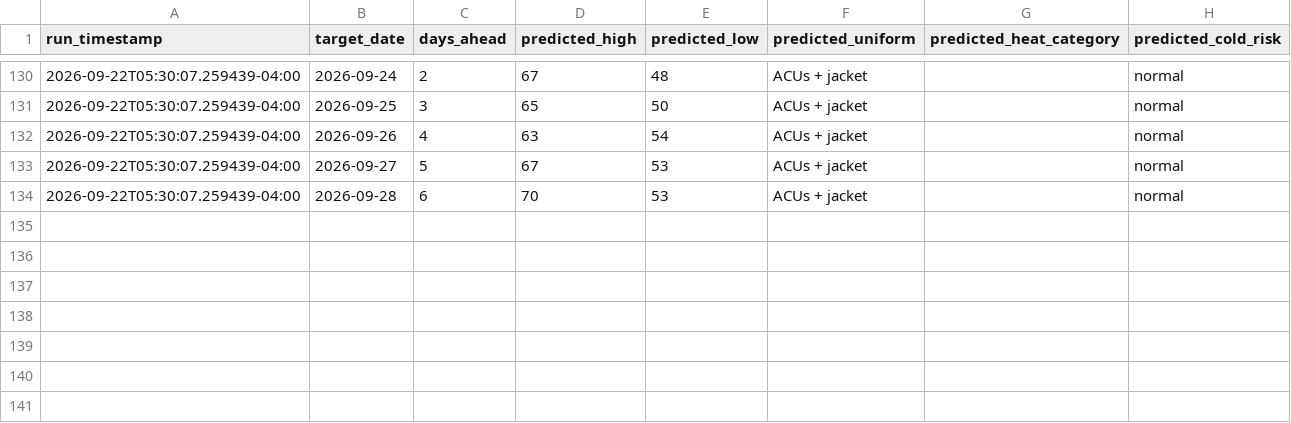
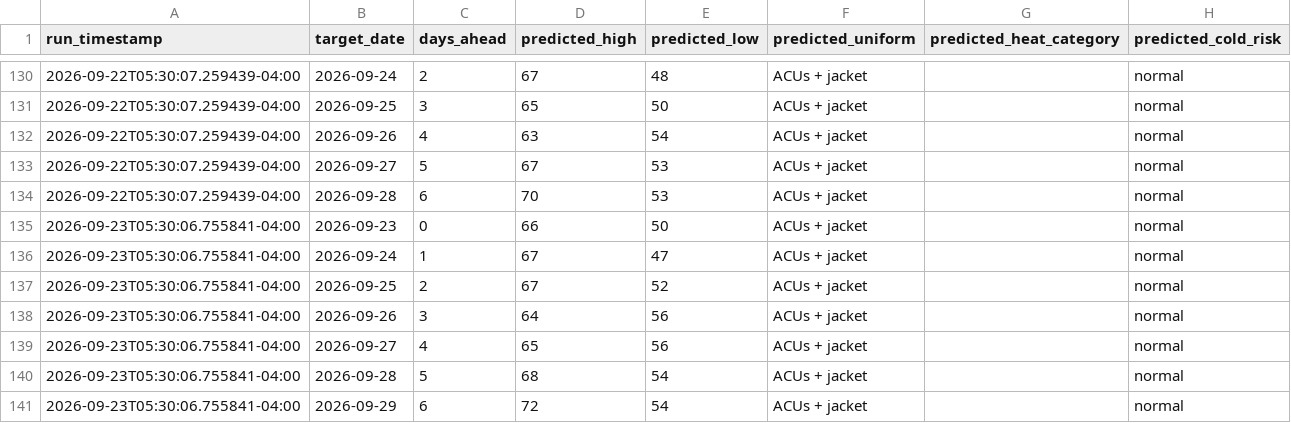
Before and after one commit to joseph-moran7433/Morning-Text, a CSV file: predictions.csv, drawn as a sheet; only a part is shown, gaps mark what is left out.

Commit message:
Daily data sync 2026-09-23T09:30:06Z

```diff
--- a/predictions.csv
+++ b/predictions.csv
@@ -134 +134,8 @@ run_timestamp,target_date,days_ahead,predicted_high,predicted_low,predicted_unif
 2026-09-22T05:30:07.259439-04:00,2026-09-28,6,70,53,ACUs + jacket,,normal
+2026-09-23T05:30:06.755841-04:00,2026-09-23,0,66,50,ACUs + jacket,,normal
+2026-09-23T05:30:06.755841-04:00,2026-09-24,1,67,47,ACUs + jacket,,normal
+2026-09-23T05:30:06.755841-04:00,2026-09-25,2,67,52,ACUs + jacket,,normal
+2026-09-23T05:30:06.755841-04:00,2026-09-26,3,64,56,ACUs + jacket,,normal
+2026-09-23T05:30:06.755841-04:00,2026-09-27,4,65,56,ACUs + jacket,,normal
+2026-09-23T05:30:06.755841-04:00,2026-09-28,5,68,54,ACUs + jacket,,normal
+2026-09-23T05:30:06.755841-04:00,2026-09-29,6,72,54,ACUs + jacket,,normal
```
Also changed, not shown: actuals.csv, 1 other file.
